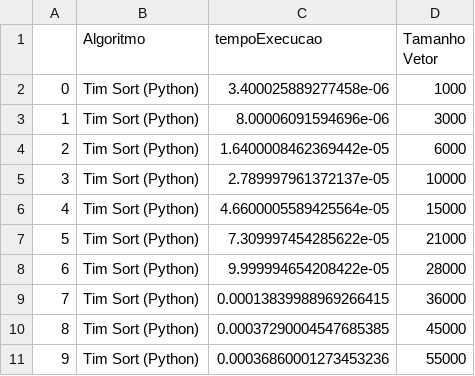
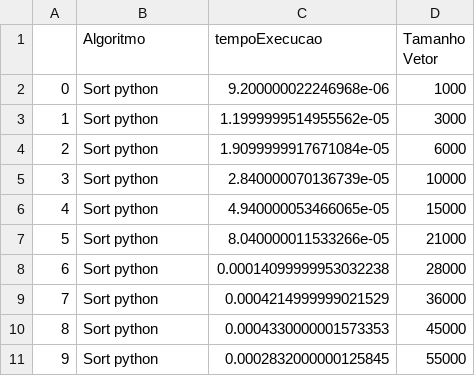
Before and after one commit to Gotoxico/TrabalhoPraticoPAA, a CSV file: CSVs/TimSort(Python)/Decrescente/ResultadoDecrescenteTim Sort (Python).csv, drawn as a sheet.

Commit message:
Real Fix nomes Tim Sort CSVs

```diff
--- a/CSVs/TimSort(Python)/Decrescente/ResultadoDecrescenteTim Sort (Python).csv
+++ b/CSVs/TimSort(Python)/Decrescente/ResultadoDecrescenteTim Sort (Python).csv
@@ -1,11 +1,11 @@
 ,Algoritmo,tempoExecucao,Tamanho Vetor
-0,Tim Sort (Python),3.400025889277458e-06,1000
-1,Tim Sort (Python),8.00006091594696e-06,3000
-2,Tim Sort (Python),1.6400008462369442e-05,6000
-3,Tim Sort (Python),2.789997961372137e-05,10000
-4,Tim Sort (Python),4.6600005589425564e-05,15000
-5,Tim Sort (Python),7.309997454285622e-05,21000
-6,Tim Sort (Python),9.999994654208422e-05,28000
-7,Tim Sort (Python),0.00013839988969266415,36000
-8,Tim Sort (Python),0.00037290004547685385,45000
-9,Tim Sort (Python),0.00036860001273453236,55000
+0,Sort python,9.200000022246968e-06,1000
+1,Sort python,1.1999999514955562e-05,3000
+2,Sort python,1.9099999917671084e-05,6000
+3,Sort python,2.840000070136739e-05,10000
+4,Sort python,4.940000053466065e-05,15000
+5,Sort python,8.040000011533266e-05,21000
+6,Sort python,0.00014099999953032238,28000
+7,Sort python,0.0004214999999021529,36000
+8,Sort python,0.0004330000001573353,45000
+9,Sort python,0.0002832000000125845,55000
```
Also changed, not shown: CSVs/TimSort(Python)/Aleatorio/ResultadoAleatórioTim Sort (Python).csv, CSVs/TimSort(Python)/Crescente/ResultadoCrescenteTim Sort (Python).csv, 3 other files.
